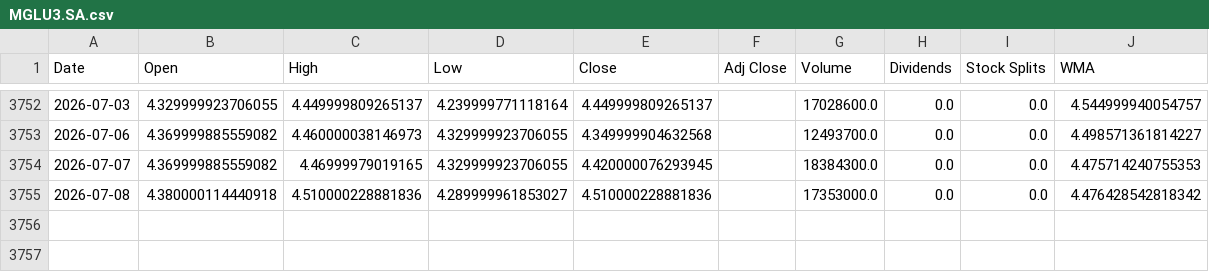
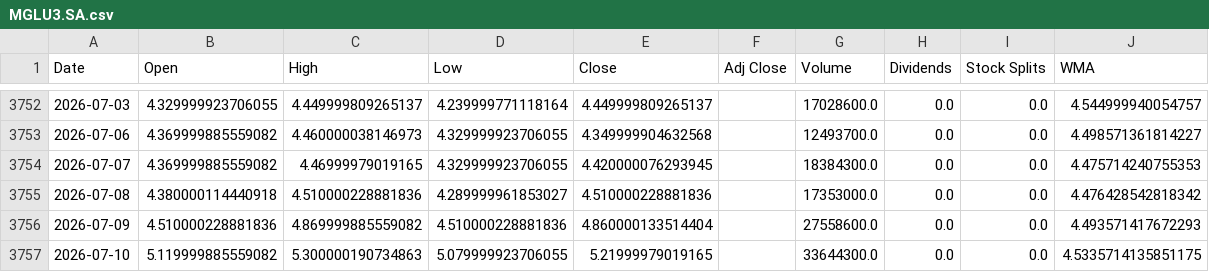
Before and after one commit to LeoRodaelli/investAI, a CSV file: MGLU3.SA.csv, drawn as a sheet; only a part is shown, gaps mark what is left out.

```diff
--- a/MGLU3.SA.csv
+++ b/MGLU3.SA.csv
@@ -3755 +3755,3 @@ Date,Open,High,Low,Close,Adj Close,Volume,Dividends,Stock Splits,WMA
 2026-07-08,4.380000114440918,4.510000228881836,4.289999961853027,4.510000228881836,,17353000.0,0.0,0.0,4.476428542818342
+2026-07-09,4.510000228881836,4.869999885559082,4.510000228881836,4.860000133514404,,27558600.0,0.0,0.0,4.493571417672293
+2026-07-10,5.119999885559082,5.300000190734863,5.079999923706055,5.21999979019165,,33644300.0,0.0,0.0,4.5335714135851175
```
Also changed, not shown: AAPL.csv, AMZO34.SA.csv, 4 other files.
